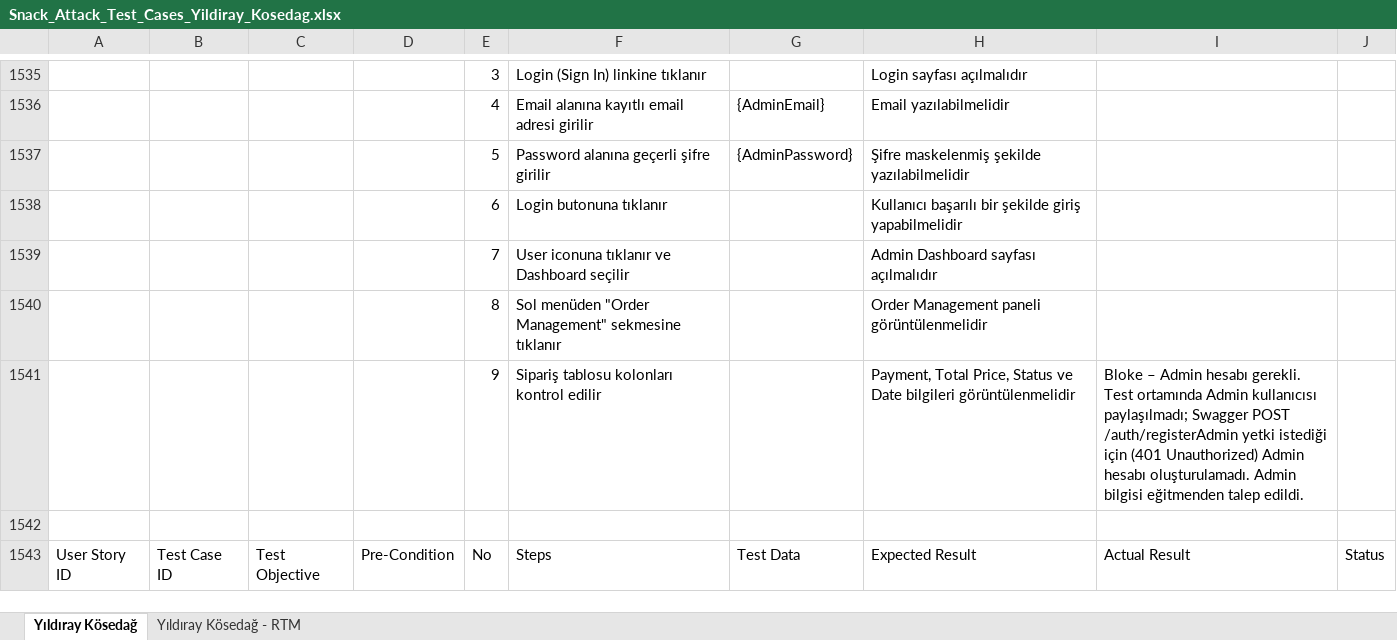
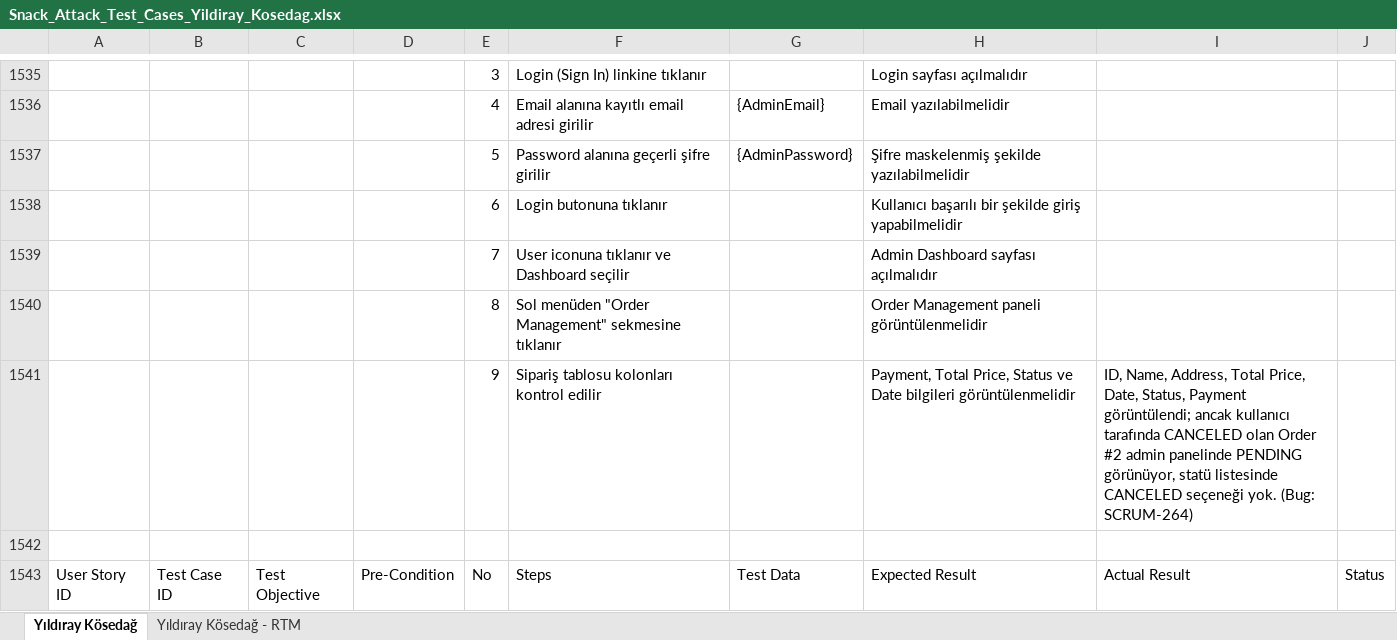
Before and after one commit to yildiraykosedag/SnackAttack-QA-Automation, an Excel workbook: docs/Snack_Attack_Test_Cases_Yildiray_Kosedag.xlsx, sheet Yıldıray Kösedağ, drawn as a sheet; only a part is shown, gaps mark what is left out; values as stored, in another font and other column widths than the file's, no cell formats; the diff covers the shown part only; the diff names each change by its address in the sheet, - before the commit and + after, or states it on an @@ line.

```diff
--- a/docs/Snack_Attack_Test_Cases_Yildiray_Kosedag.xlsx (sheet Yıldıray Kösedağ)
+++ b/docs/Snack_Attack_Test_Cases_Yildiray_Kosedag.xlsx (sheet Yıldıray Kösedağ)
-I1541: Bloke – Admin hesabı gerekli. Test ortamında Admin kullanıcısı paylaşılmadı; Swagger POST /auth/registerAdmin yetki istediği için (401 Unauthorized) Admin hesabı oluşturulamadı. Admin bilgisi eğitmenden talep edildi.
+I1541: ID, Name, Address, Total Price, Date, Status, Payment görüntülendi; ancak kullanıcı tarafında CANCELED olan Order #2 admin panelinde PENDING görünüyor, statü listesinde CANCELED seçeneği yok. (Bug: SCRUM-264)
```
Also changed, not shown: 166 edited cells elsewhere in this sheet, sheet Yıldıray Kösedağ - RTM, cell formats, 4 other files.
